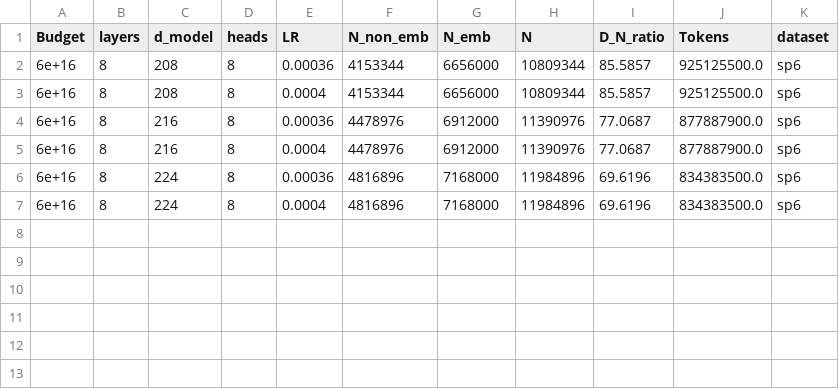
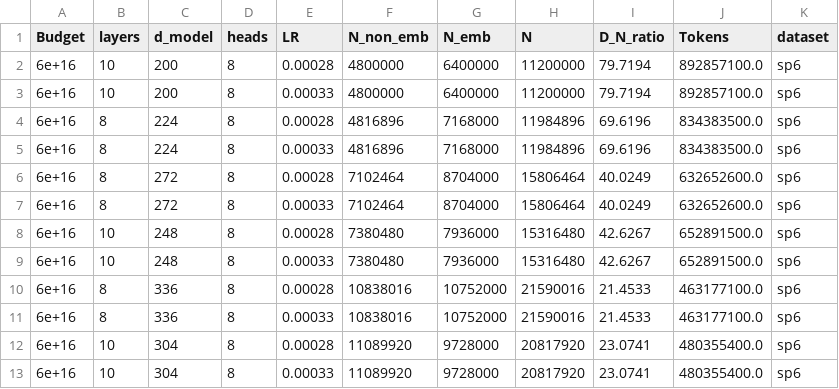
Before and after one commit to yzctzl/cs336-assignment3-scaling, a CSV file: artifacts/chinchilla_sweep/sp6/stageB/6e16_budget.csv, drawn as a sheet.

```diff
--- a/artifacts/chinchilla_sweep/sp6/stageB/6e16_budget.csv
+++ b/artifacts/chinchilla_sweep/sp6/stageB/6e16_budget.csv
@@ -1,7 +1,13 @@
 Budget,layers,d_model,heads,LR,N_non_emb,N_emb,N,D_N_ratio,Tokens,dataset
-6e+16,8,208,8,0.00036,4153344,6656000,10809344,85.5857,925125500.0,sp6
-6e+16,8,208,8,0.0004,4153344,6656000,10809344,85.5857,925125500.0,sp6
-6e+16,8,216,8,0.00036,4478976,6912000,11390976,77.0687,877887900.0,sp6
-6e+16,8,216,8,0.0004,4478976,6912000,11390976,77.0687,877887900.0,sp6
-6e+16,8,224,8,0.00036,4816896,7168000,11984896,69.6196,834383500.0,sp6
-6e+16,8,224,8,0.0004,4816896,7168000,11984896,69.6196,834383500.0,sp6
+6e+16,10,200,8,0.00028,4800000,6400000,11200000,79.7194,892857100.0,sp6
+6e+16,10,200,8,0.00033,4800000,6400000,11200000,79.7194,892857100.0,sp6
+6e+16,8,224,8,0.00028,4816896,7168000,11984896,69.6196,834383500.0,sp6
+6e+16,8,224,8,0.00033,4816896,7168000,11984896,69.6196,834383500.0,sp6
+6e+16,8,272,8,0.00028,7102464,8704000,15806464,40.0249,632652600.0,sp6
+6e+16,8,272,8,0.00033,7102464,8704000,15806464,40.0249,632652600.0,sp6
+6e+16,10,248,8,0.00028,7380480,7936000,15316480,42.6267,652891500.0,sp6
+6e+16,10,248,8,0.00033,7380480,7936000,15316480,42.6267,652891500.0,sp6
+6e+16,8,336,8,0.00028,10838016,10752000,21590016,21.4533,463177100.0,sp6
+6e+16,8,336,8,0.00033,10838016,10752000,21590016,21.4533,463177100.0,sp6
+6e+16,10,304,8,0.00028,11089920,9728000,20817920,23.0741,480355400.0,sp6
+6e+16,10,304,8,0.00033,11089920,9728000,20817920,23.0741,480355400.0,sp6
```
Also changed, not shown: artifacts/chinchilla_sweep/sp6/stageB/1e16_budget.csv, artifacts/chinchilla_sweep/sp6/stageB/3e16_budget.csv, 16 other files.
